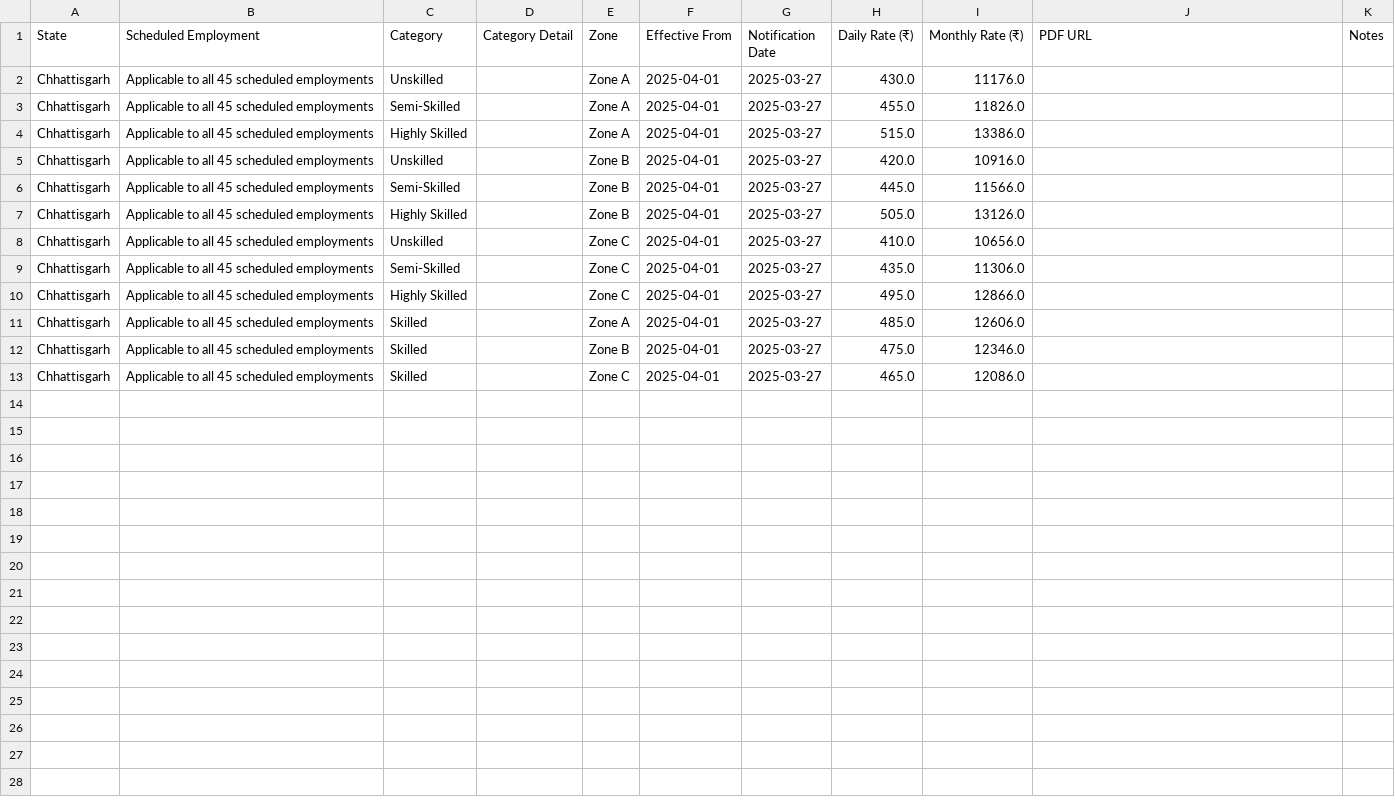
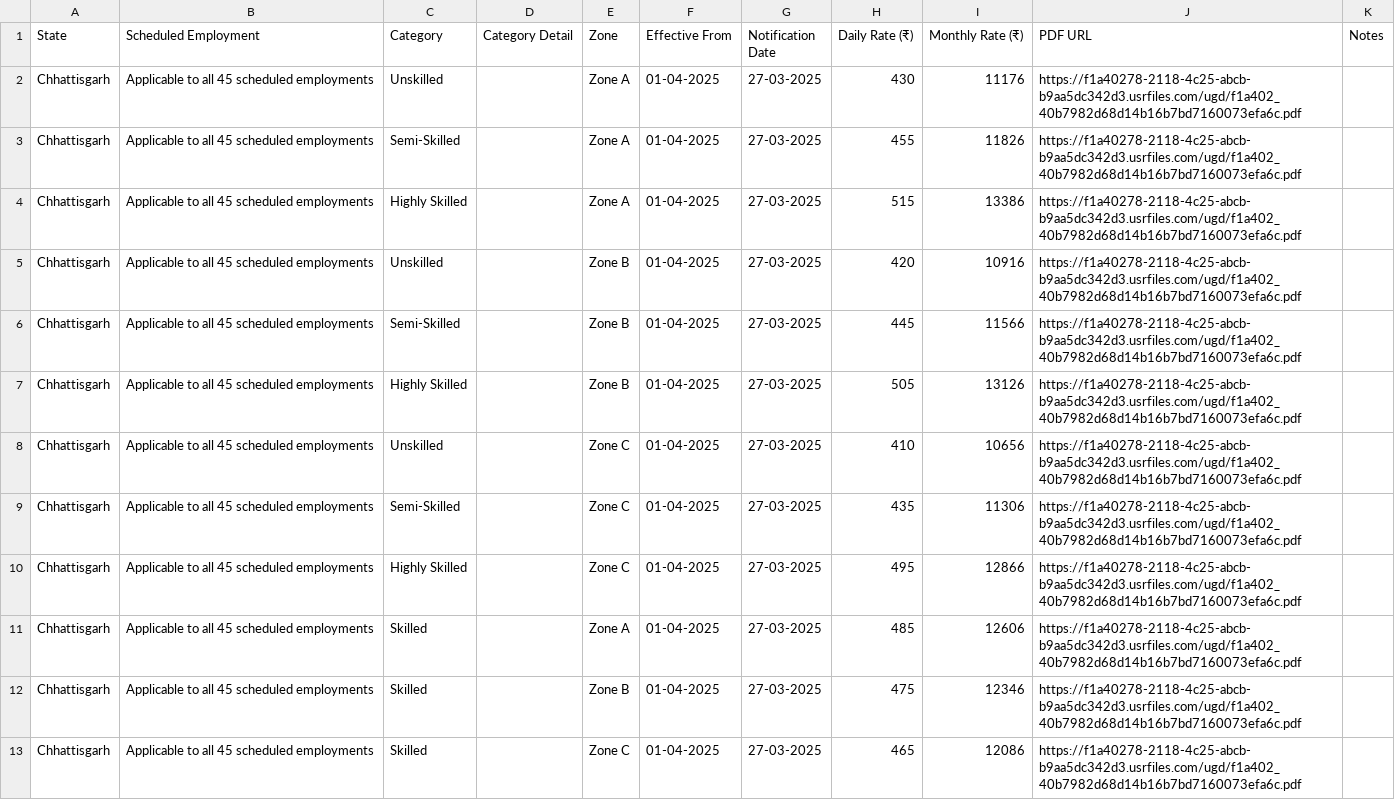
Before and after one commit to peopleandlaws/minimum-wages-india, a CSV file: wages_chattisgarh.csv, drawn as a sheet.

```diff
--- a/wages_chattisgarh.csv
+++ b/wages_chattisgarh.csv
@@ -1,13 +1,13 @@
 State,Scheduled Employment,Category,Category Detail,Zone,Effective From,Notification Date,Daily Rate (₹),Monthly Rate (₹),PDF URL,Notes
-Chhattisgarh,Applicable to all 45 scheduled employments,Unskilled,,Zone A,2025-04-01,2025-03-27,430.0,11176.0,,
-Chhattisgarh,Applicable to all 45 scheduled employments,Semi-Skilled,,Zone A,2025-04-01,2025-03-27,455.0,11826.0,,
-Chhattisgarh,Applicable to all 45 scheduled employments,Highly Skilled,,Zone A,2025-04-01,2025-03-27,515.0,13386.0,,
-Chhattisgarh,Applicable to all 45 scheduled employments,Unskilled,,Zone B,2025-04-01,2025-03-27,420.0,10916.0,,
-Chhattisgarh,Applicable to all 45 scheduled employments,Semi-Skilled,,Zone B,2025-04-01,2025-03-27,445.0,11566.0,,
-Chhattisgarh,Applicable to all 45 scheduled employments,Highly Skilled,,Zone B,2025-04-01,2025-03-27,505.0,13126.0,,
-Chhattisgarh,Applicable to all 45 scheduled employments,Unskilled,,Zone C,2025-04-01,2025-03-27,410.0,10656.0,,
-Chhattisgarh,Applicable to all 45 scheduled employments,Semi-Skilled,,Zone C,2025-04-01,2025-03-27,435.0,11306.0,,
-Chhattisgarh,Applicable to all 45 scheduled employments,Highly Skilled,,Zone C,2025-04-01,2025-03-27,495.0,12866.0,,
-Chhattisgarh,Applicable to all 45 scheduled employments,Skilled,,Zone A,2025-04-01,2025-03-27,485.0,12606.0,,
-Chhattisgarh,Applicable to all 45 scheduled employments,Skilled,,Zone B,2025-04-01,2025-03-27,475.0,12346.0,,
-Chhattisgarh,Applicable to all 45 scheduled employments,Skilled,,Zone C,2025-04-01,2025-03-27,465.0,12086.0,,
+Chhattisgarh,Applicable to all 45 scheduled employments,Unskilled,,Zone A,01-04-2025,27-03-2025,430,11176,https://f1a40278-2118-4c25-abcb-b9aa5dc342d3.usrfiles.com/ugd/f1a402_40b7982d68d14b16b7bd7160073efa6c.pdf,
+Chhattisgarh,Applicable to all 45 scheduled employments,Semi-Skilled,,Zone A,01-04-2025,27-03-2025,455,11826,https://f1a40278-2118-4c25-abcb-b9aa5dc342d3.usrfiles.com/ugd/f1a402_40b7982d68d14b16b7bd7160073efa6c.pdf,
+Chhattisgarh,Applicable to all 45 scheduled employments,Highly Skilled,,Zone A,01-04-2025,27-03-2025,515,13386,https://f1a40278-2118-4c25-abcb-b9aa5dc342d3.usrfiles.com/ugd/f1a402_40b7982d68d14b16b7bd7160073efa6c.pdf,
+Chhattisgarh,Applicable to all 45 scheduled employments,Unskilled,,Zone B,01-04-2025,27-03-2025,420,10916,https://f1a40278-2118-4c25-abcb-b9aa5dc342d3.usrfiles.com/ugd/f1a402_40b7982d68d14b16b7bd7160073efa6c.pdf,
+Chhattisgarh,Applicable to all 45 scheduled employments,Semi-Skilled,,Zone B,01-04-2025,27-03-2025,445,11566,https://f1a40278-2118-4c25-abcb-b9aa5dc342d3.usrfiles.com/ugd/f1a402_40b7982d68d14b16b7bd7160073efa6c.pdf,
+Chhattisgarh,Applicable to all 45 scheduled employments,Highly Skilled,,Zone B,01-04-2025,27-03-2025,505,13126,https://f1a40278-2118-4c25-abcb-b9aa5dc342d3.usrfiles.com/ugd/f1a402_40b7982d68d14b16b7bd7160073efa6c.pdf,
+Chhattisgarh,Applicable to all 45 scheduled employments,Unskilled,,Zone C,01-04-2025,27-03-2025,410,10656,https://f1a40278-2118-4c25-abcb-b9aa5dc342d3.usrfiles.com/ugd/f1a402_40b7982d68d14b16b7bd7160073efa6c.pdf,
+Chhattisgarh,Applicable to all 45 scheduled employments,Semi-Skilled,,Zone C,01-04-2025,27-03-2025,435,11306,https://f1a40278-2118-4c25-abcb-b9aa5dc342d3.usrfiles.com/ugd/f1a402_40b7982d68d14b16b7bd7160073efa6c.pdf,
+Chhattisgarh,Applicable to all 45 scheduled employments,Highly Skilled,,Zone C,01-04-2025,27-03-2025,495,12866,https://f1a40278-2118-4c25-abcb-b9aa5dc342d3.usrfiles.com/ugd/f1a402_40b7982d68d14b16b7bd7160073efa6c.pdf,
+Chhattisgarh,Applicable to all 45 scheduled employments,Skilled,,Zone A,01-04-2025,27-03-2025,485,12606,https://f1a40278-2118-4c25-abcb-b9aa5dc342d3.usrfiles.com/ugd/f1a402_40b7982d68d14b16b7bd7160073efa6c.pdf,
+Chhattisgarh,Applicable to all 45 scheduled employments,Skilled,,Zone B,01-04-2025,27-03-2025,475,12346,https://f1a40278-2118-4c25-abcb-b9aa5dc342d3.usrfiles.com/ugd/f1a402_40b7982d68d14b16b7bd7160073efa6c.pdf,
+Chhattisgarh,Applicable to all 45 scheduled employments,Skilled,,Zone C,01-04-2025,27-03-2025,465,12086,https://f1a40278-2118-4c25-abcb-b9aa5dc342d3.usrfiles.com/ugd/f1a402_40b7982d68d14b16b7bd7160073efa6c.pdf,
```
Also changed, not shown: wages_andaman-and-nicobar-islands.csv, wages_chandigarh.csv, 19 other files.
